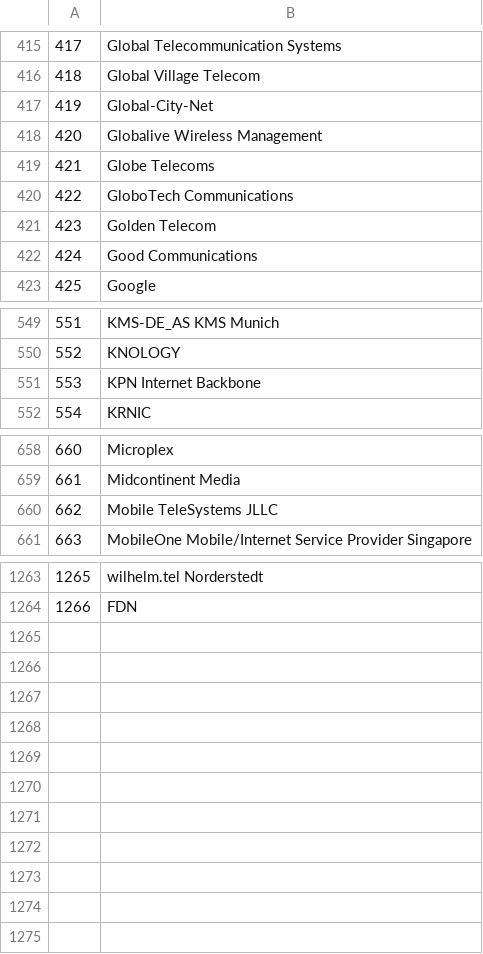
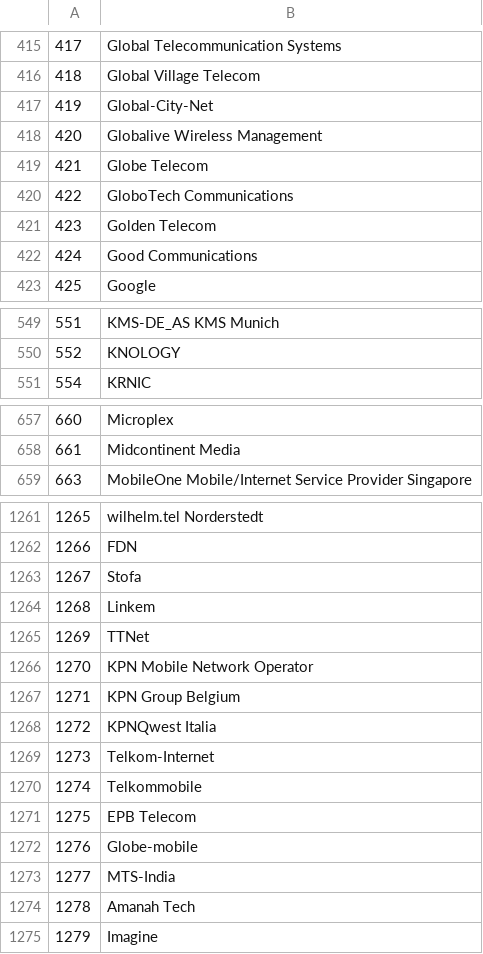
Before and after one commit to Framartin/MeasureNetNeutrality, a CSV file: Databases/isp_number_to_isp_name.csv, drawn as a sheet; only a part is shown, gaps mark what is left out; the diff covers the shown part only.

```diff
--- a/Databases/isp_number_to_isp_name.csv
+++ b/Databases/isp_number_to_isp_name.csv
@@ -418,3 +418,3 @@
 420,Globalive Wireless Management
-421,Globe Telecoms
+421,Globe Telecom
 422,GloboTech Communications
@@ -550,3 +550,2 @@
 552,KNOLOGY
-553,KPN Internet Backbone
 554,KRNIC
@@ -659,3 +658,2 @@
 661,Midcontinent Media
-662,Mobile TeleSystems JLLC
 663,MobileOne Mobile/Internet Service Provider Singapore
@@ -1264 +1262,14 @@
 1266,FDN
+1267,Stofa
+1268,Linkem
+1269,TTNet
+1270,KPN Mobile Network Operator
+1271,KPN Group Belgium
+1272,KPNQwest Italia
+1273,Telkom-Internet
+1274,Telkommobile
+1275,EPB Telecom
+1276,Globe-mobile
+1277,MTS-India
+1278,Amanah Tech
+1279,Imagine
```
Also changed, not shown: 2 edited cells elsewhere in this file, Databases/isp_number_to_asn.csv.
